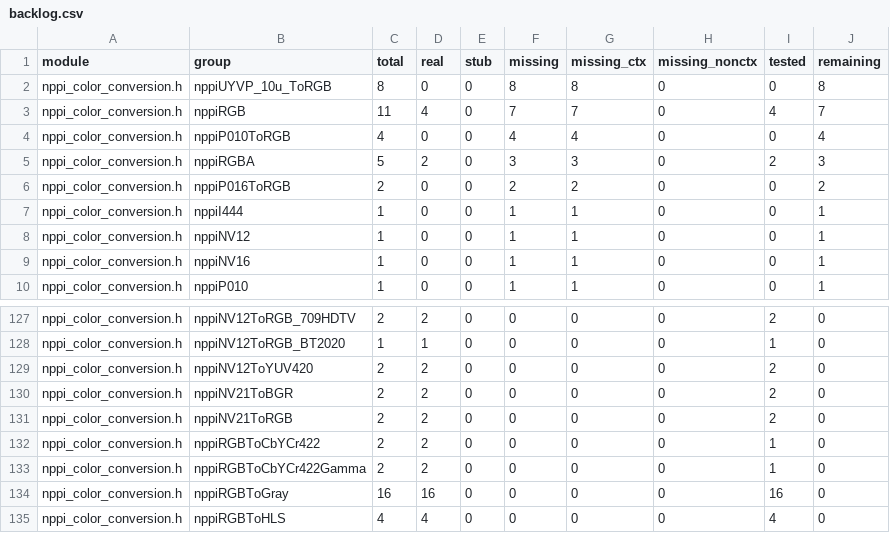
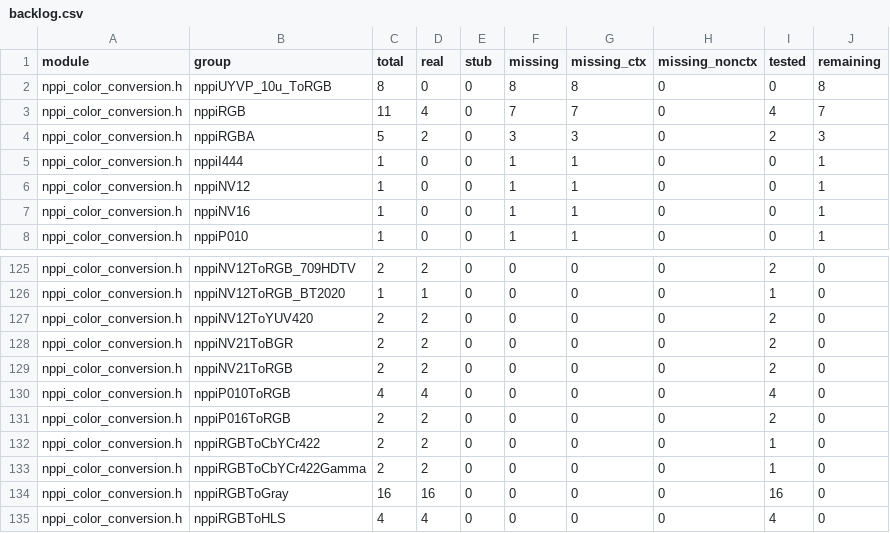
Before and after one commit to CompilerFans/npp, a CSV file: api_analysis/backlog.csv, drawn as a sheet; only a part is shown, gaps mark what is left out.

Commit message:
[mcMPP] api(13.4): P010/P016 to RGB conversions
Implement the six P010/P016 P2C3R/P2C4R entry points with CPU-golden num
tests.  Samples are normalised into NPP's 10-bit conversion domain
(x*1023/65535), decoded with the per-colour-space matrix and chroma centred on
512, then scaled to the destination type (x0.25 for 8-bit, x65535/1023 for
16-bit) and rounded with the +0.5f bias.  The 16-bit chroma offset uses the
fused FMA form measured in the UYVY16 kernel.

The reference NPP 13.2.0.58 build routes these entry points through the same
broken format-conversion kernel as the extended NV12 conversions (constant
images come out with alternating pixels), so the runner detects that with a
constant-image invariant and skips the comparison on the reference build only;
MACA and the in-tree CUDA build run the full comparison (18/18).

Catalog: 12570/12604 implemented (34 remaining: the UYVP family).
Change-Id: I5610ad079d2eeeeed79d86e9f97ba5d3c6d05f8d

```diff
--- a/api_analysis/backlog.csv
+++ b/api_analysis/backlog.csv
@@ -3,5 +3,3 @@ nppi_color_conversion.h,nppiUYVP_10u_ToRGB,8,0,0,8,8,0,0,8
 nppi_color_conversion.h,nppiRGB,11,4,0,7,7,0,4,7
-nppi_color_conversion.h,nppiP010ToRGB,4,0,0,4,4,0,0,4
 nppi_color_conversion.h,nppiRGBA,5,2,0,3,3,0,2,3
-nppi_color_conversion.h,nppiP016ToRGB,2,0,0,2,2,0,0,2
 nppi_color_conversion.h,nppiI444,1,0,0,1,1,0,0,1
@@ -131,2 +129,4 @@ nppi_color_conversion.h,nppiNV21ToBGR,2,2,0,0,0,0,2,0
 nppi_color_conversion.h,nppiNV21ToRGB,2,2,0,0,0,0,2,0
+nppi_color_conversion.h,nppiP010ToRGB,4,4,0,0,0,0,4,0
+nppi_color_conversion.h,nppiP016ToRGB,2,2,0,0,0,0,2,0
 nppi_color_conversion.h,nppiRGBToCbYCr422,2,2,0,0,0,0,1,0
```
Also changed, not shown: 9 other files.
